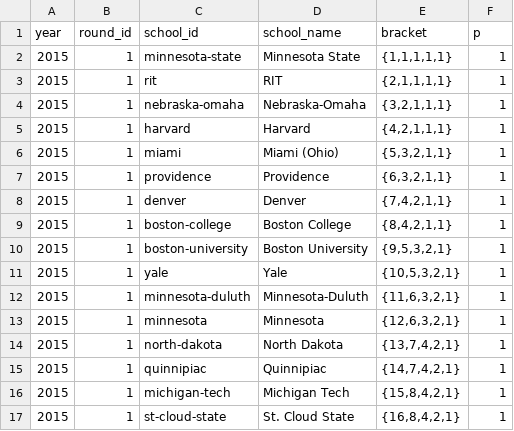
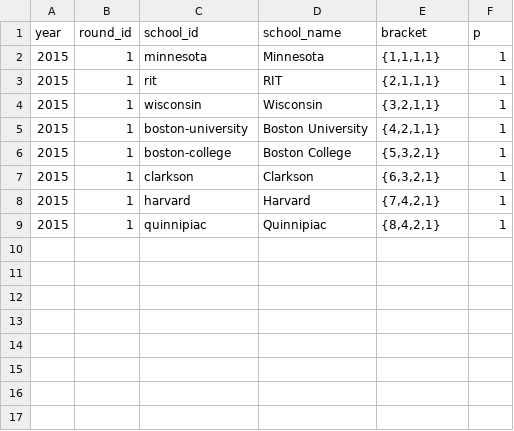
Before and after one commit to octonion/hockey, a CSV file: uscho_women/tournament/rounds_2015.csv, drawn as a sheet.

Commit message:
NCAA women's ice hockey tournament code.

```diff
--- a/uscho_women/tournament/rounds_2015.csv
+++ b/uscho_women/tournament/rounds_2015.csv
@@ -1,17 +1,9 @@
 year,round_id,school_id,school_name,bracket,p
-2015,1,minnesota-state,Minnesota State,"{1,1,1,1,1}",1
-2015,1,rit,RIT,"{2,1,1,1,1}",1
-2015,1,nebraska-omaha,Nebraska-Omaha,"{3,2,1,1,1}",1
-2015,1,harvard,Harvard,"{4,2,1,1,1}",1
-2015,1,miami,Miami (Ohio),"{5,3,2,1,1}",1
-2015,1,providence,Providence,"{6,3,2,1,1}",1
-2015,1,denver,Denver,"{7,4,2,1,1}",1
-2015,1,boston-college,Boston College,"{8,4,2,1,1}",1
-2015,1,boston-university,Boston University,"{9,5,3,2,1}",1
-2015,1,yale,Yale,"{10,5,3,2,1}",1
-2015,1,minnesota-duluth,Minnesota-Duluth,"{11,6,3,2,1}",1
-2015,1,minnesota,Minnesota,"{12,6,3,2,1}",1
-2015,1,north-dakota,North Dakota,"{13,7,4,2,1}",1
-2015,1,quinnipiac,Quinnipiac,"{14,7,4,2,1}",1
-2015,1,michigan-tech,Michigan Tech,"{15,8,4,2,1}",1
-2015,1,st-cloud-state,St. Cloud State,"{16,8,4,2,1}",1
+2015,1,minnesota,Minnesota,"{1,1,1,1}",1
+2015,1,rit,RIT,"{2,1,1,1}",1
+2015,1,wisconsin,Wisconsin,"{3,2,1,1}",1
+2015,1,boston-university,Boston University,"{4,2,1,1}",1
+2015,1,boston-college,Boston College,"{5,3,2,1}",1
+2015,1,clarkson,Clarkson,"{6,3,2,1}",1
+2015,1,harvard,Harvard,"{7,4,2,1}",1
+2015,1,quinnipiac,Quinnipiac,"{8,4,2,1}",1
```
Also changed, not shown: uscho_women/tournament/rounds_updated.csv, 6 other files.
